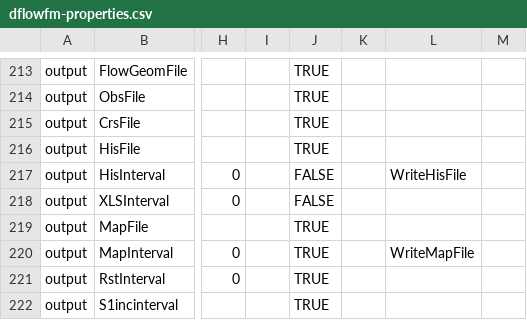
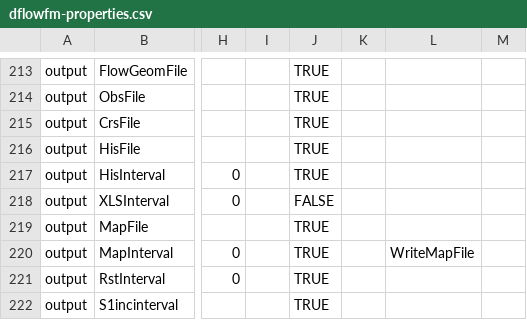
Before and after one commit to Deltares-research/DHYDROGUI, a CSV file: src/DeltaShell.Plugins.FMSuite.FlowFM/dflowfm-properties.csv, drawn as a sheet; only a part is shown, gaps mark what is left out; the diff names each change by its address in the sheet, - before the commit and + after, or states it on an @@ line.

Commit message:
DELFT3DFM-1078 Option HisInterval under Miscellaneous tab is now hidden.
Former-commit-id: f13bbb1022072c8ff09c599f886a912125aab8d0
Former-commit-id: 0b57204f798fdd93e126ca6a1d40e4da658082c5

```diff
--- a/src/DeltaShell.Plugins.FMSuite.FlowFM/dflowfm-properties.csv
+++ b/src/DeltaShell.Plugins.FMSuite.FlowFM/dflowfm-properties.csv
-J217: FALSE
+J217: TRUE
-L217: WriteHisFile
+L217: (empty)
```
